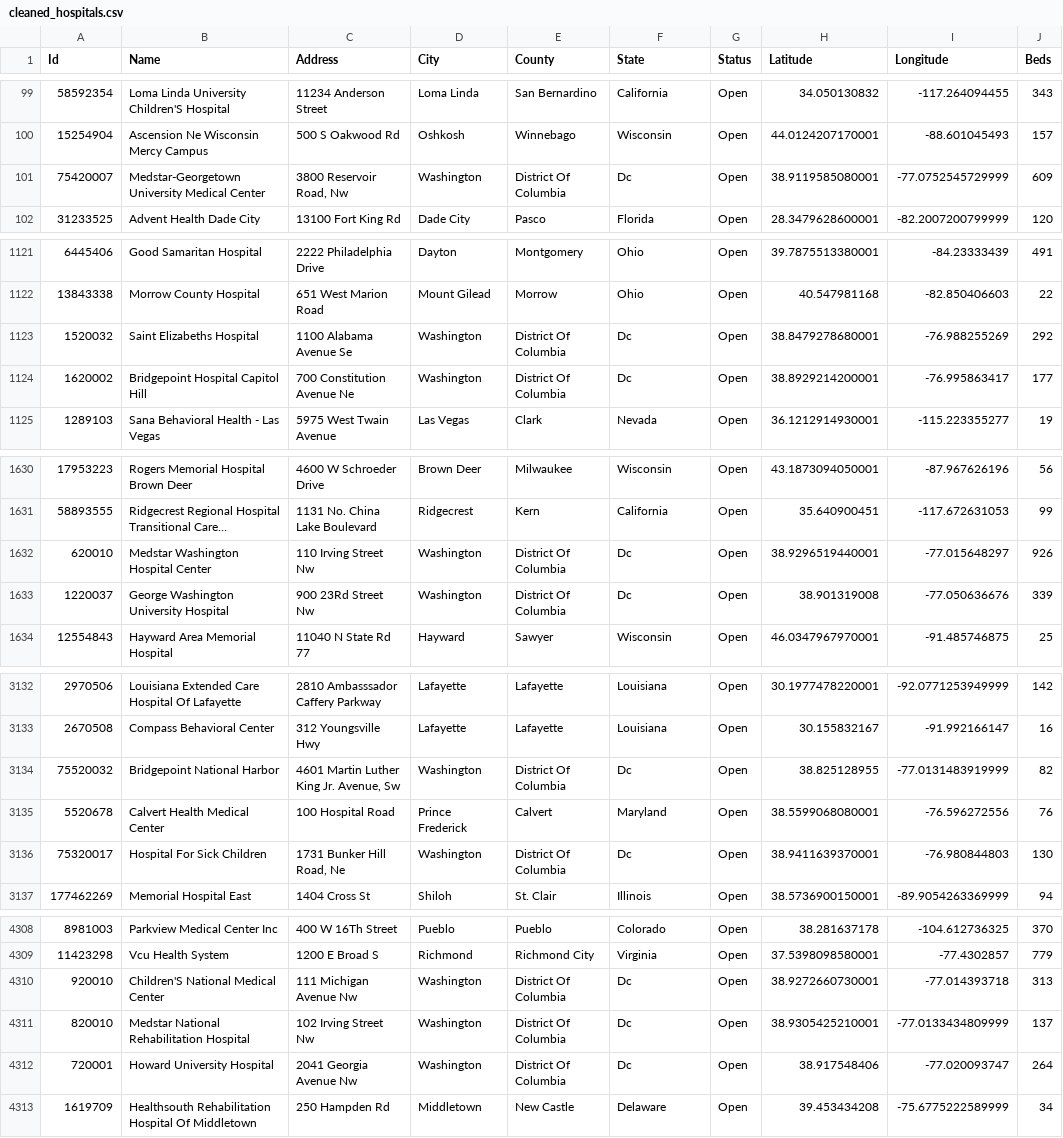
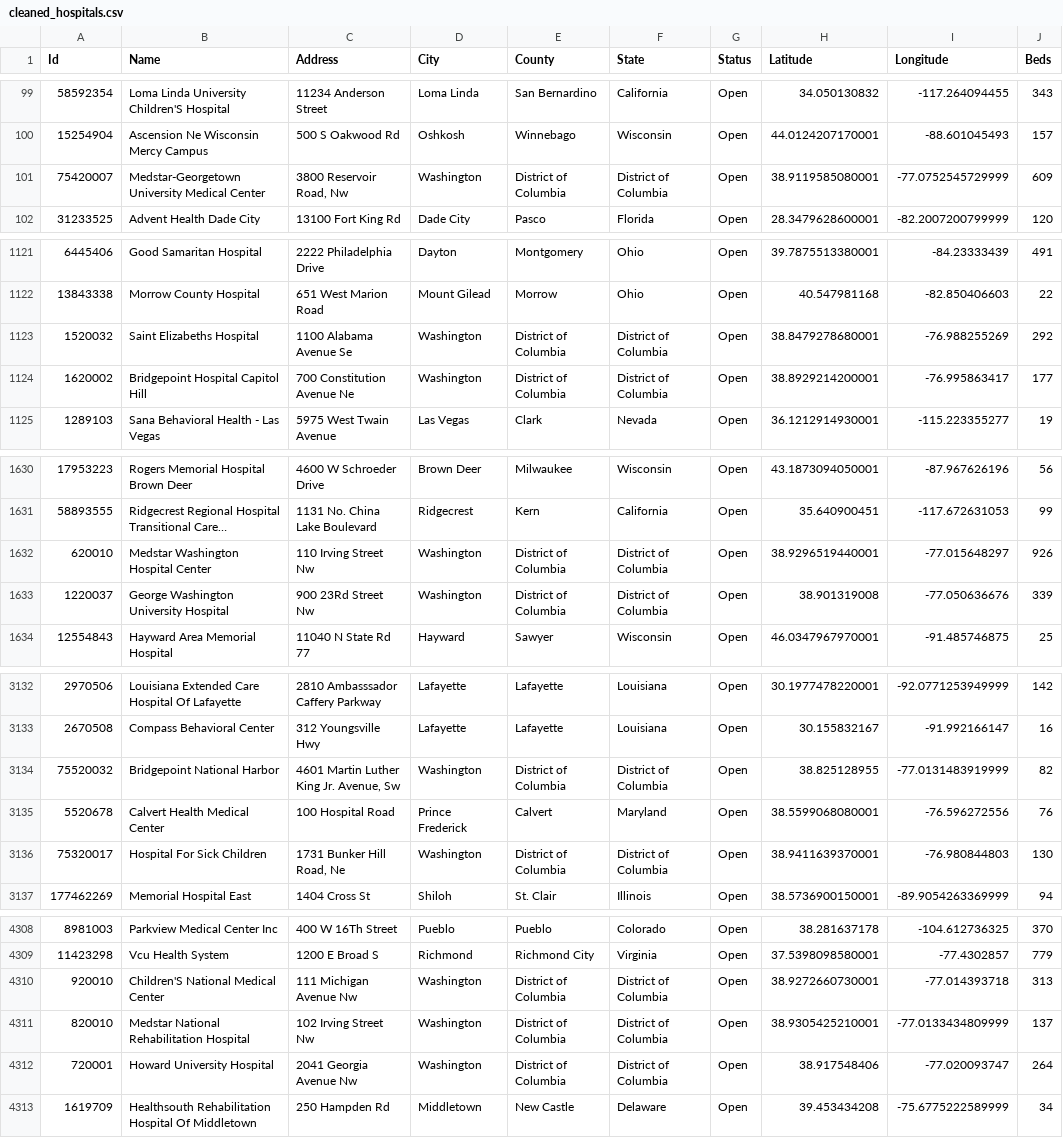
Before and after one commit to jvwastaken/Project-3, a CSV file: Vivian/Resources/cleaned_hospitals.csv, drawn as a sheet; only a part is shown, gaps mark what is left out; long unchanged cells end in …; the diff covers the shown part only; the diff names each change by its address in the sheet, - before the commit and + after, or states it on an @@ line.

```diff
--- a/Vivian/Resources/cleaned_hospitals.csv
+++ b/Vivian/Resources/cleaned_hospitals.csv
-E101 (County): District Of Columbia
+E101 (County): District of Columbia
-F101 (State): Dc
+F101 (State): District of Columbia
-E1123:E1124 (County): District Of Columbia
+E1123:E1124 (County): District of Columbia
-F1123:F1124 (State): Dc
+F1123:F1124 (State): District of Columbia
-E1632:E1633 (County): District Of Columbia
+E1632:E1633 (County): District of Columbia
-F1632:F1633 (State): Dc
+F1632:F1633 (State): District of Columbia
-E3134 (County): District Of Columbia
+E3134 (County): District of Columbia
-F3134 (State): Dc
+F3134 (State): District of Columbia
-E3136 (County): District Of Columbia
+E3136 (County): District of Columbia
-F3136 (State): Dc
+F3136 (State): District of Columbia
-E4310:E4312 (County): District Of Columbia
+E4310:E4312 (County): District of Columbia
-F4310:F4312 (State): Dc
+F4310:F4312 (State): District of Columbia
```
Also changed, not shown: 6 edited cells elsewhere in this file, 2 other files.
